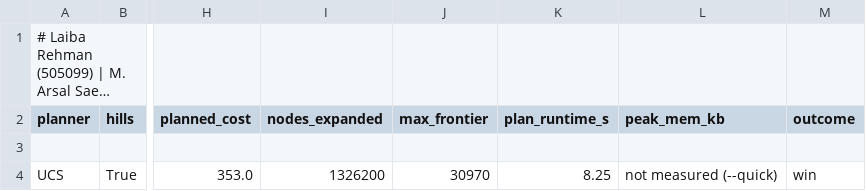
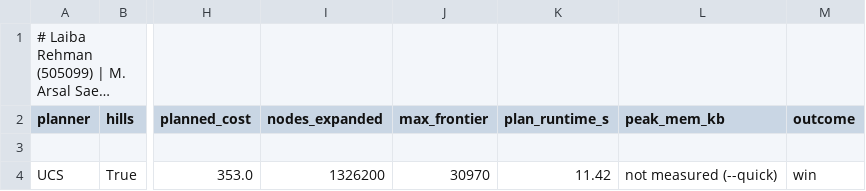
Before and after one commit to arsalsaeed27/Ridgeline-Courier, a CSV file: results/tables/standin_summary.csv, drawn as a sheet; only a part is shown, gaps mark what is left out; long unchanged cells end in …; the diff names each change by its address in the sheet, - before the commit and + after, or states it on an @@ line.

```diff
--- a/results/tables/standin_summary.csv
+++ b/results/tables/standin_summary.csv
-K4 (plan_runtime_s): 8.25
+K4 (plan_runtime_s): 11.42
```
Also changed, not shown: results/tables/search_uninformed_small.csv, results/tables/search_uninformed_small_runs.csv, 26 other files.
